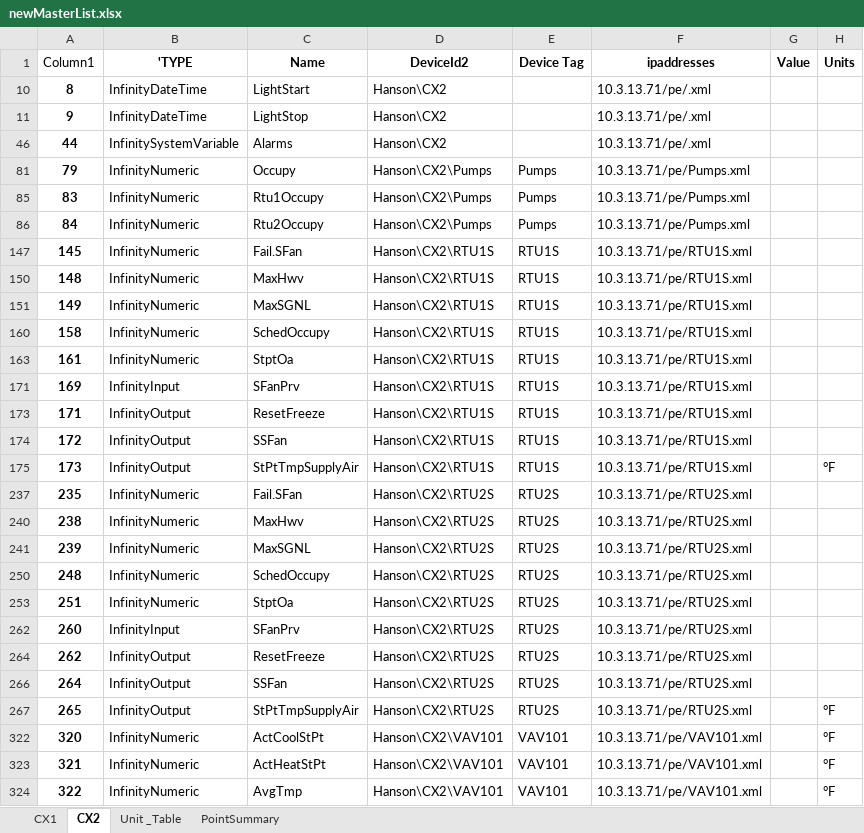
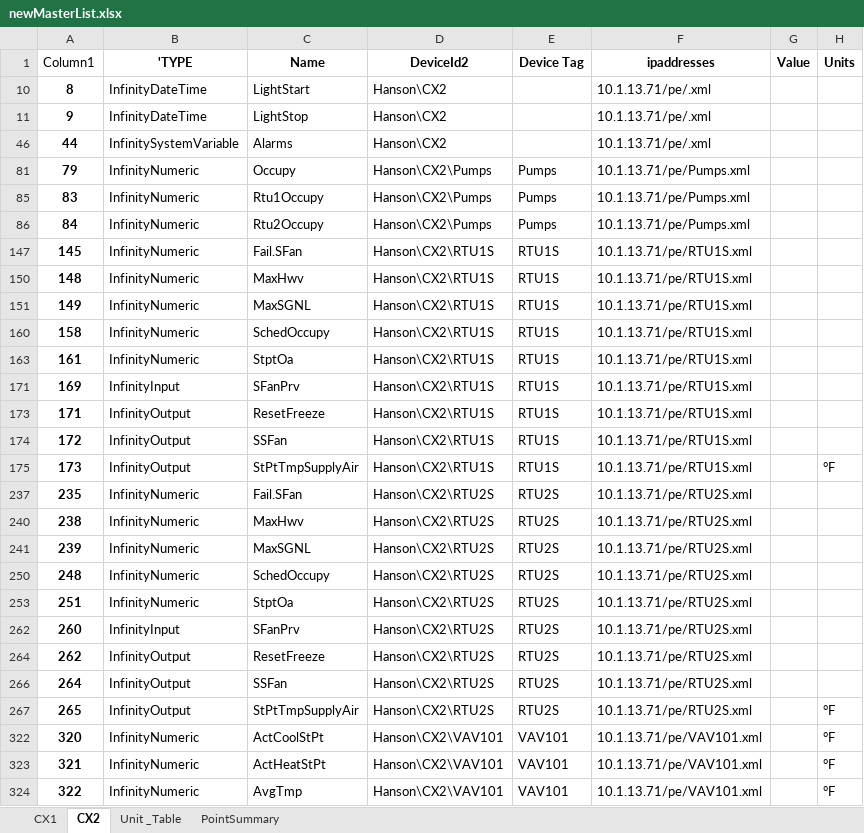
Before and after one commit to mschrader15/hanson-bas, an Excel workbook: assets/newMasterList.xlsx, sheet CX2, drawn as a sheet; only a part is shown; values as stored, in another font and other column widths than the file's, no borders; table styles not drawn; the diff covers the shown part only; the diff names each change by its address in the sheet, - before the commit and + after, or states it on an @@ line.

```diff
--- a/assets/newMasterList.xlsx (sheet CX2)
+++ b/assets/newMasterList.xlsx (sheet CX2)
-F10:F11 (ipaddresses): 10.3.13.71/pe/.xml
+F10:F11 (ipaddresses): 10.1.13.71/pe/.xml
-F46 (ipaddresses): 10.3.13.71/pe/.xml
+F46 (ipaddresses): 10.1.13.71/pe/.xml
-F81 (ipaddresses): 10.3.13.71/pe/Pumps.xml
+F81 (ipaddresses): 10.1.13.71/pe/Pumps.xml
-F85:F86 (ipaddresses): 10.3.13.71/pe/Pumps.xml
+F85:F86 (ipaddresses): 10.1.13.71/pe/Pumps.xml
-F147 (ipaddresses): 10.3.13.71/pe/RTU1S.xml
+F147 (ipaddresses): 10.1.13.71/pe/RTU1S.xml
-F150:F151 (ipaddresses): 10.3.13.71/pe/RTU1S.xml
+F150:F151 (ipaddresses): 10.1.13.71/pe/RTU1S.xml
-F160 (ipaddresses): 10.3.13.71/pe/RTU1S.xml
+F160 (ipaddresses): 10.1.13.71/pe/RTU1S.xml
-F163 (ipaddresses): 10.3.13.71/pe/RTU1S.xml
+F163 (ipaddresses): 10.1.13.71/pe/RTU1S.xml
-F171 (ipaddresses): 10.3.13.71/pe/RTU1S.xml
+F171 (ipaddresses): 10.1.13.71/pe/RTU1S.xml
-F173:F175 (ipaddresses): 10.3.13.71/pe/RTU1S.xml
+F173:F175 (ipaddresses): 10.1.13.71/pe/RTU1S.xml
-F237 (ipaddresses): 10.3.13.71/pe/RTU2S.xml
+F237 (ipaddresses): 10.1.13.71/pe/RTU2S.xml
-F240:F241 (ipaddresses): 10.3.13.71/pe/RTU2S.xml
+F240:F241 (ipaddresses): 10.1.13.71/pe/RTU2S.xml
-F250 (ipaddresses): 10.3.13.71/pe/RTU2S.xml
+F250 (ipaddresses): 10.1.13.71/pe/RTU2S.xml
-F253 (ipaddresses): 10.3.13.71/pe/RTU2S.xml
+F253 (ipaddresses): 10.1.13.71/pe/RTU2S.xml
-F262 (ipaddresses): 10.3.13.71/pe/RTU2S.xml
+F262 (ipaddresses): 10.1.13.71/pe/RTU2S.xml
-F264 (ipaddresses): 10.3.13.71/pe/RTU2S.xml
+F264 (ipaddresses): 10.1.13.71/pe/RTU2S.xml
-F266:F267 (ipaddresses): 10.3.13.71/pe/RTU2S.xml
+F266:F267 (ipaddresses): 10.1.13.71/pe/RTU2S.xml
-F322:F324 (ipaddresses): 10.3.13.71/pe/VAV101.xml
+F322:F324 (ipaddresses): 10.1.13.71/pe/VAV101.xml
```
Also changed, not shown: 964 edited cells elsewhere in this sheet, sheet CX1, 2 other files.
